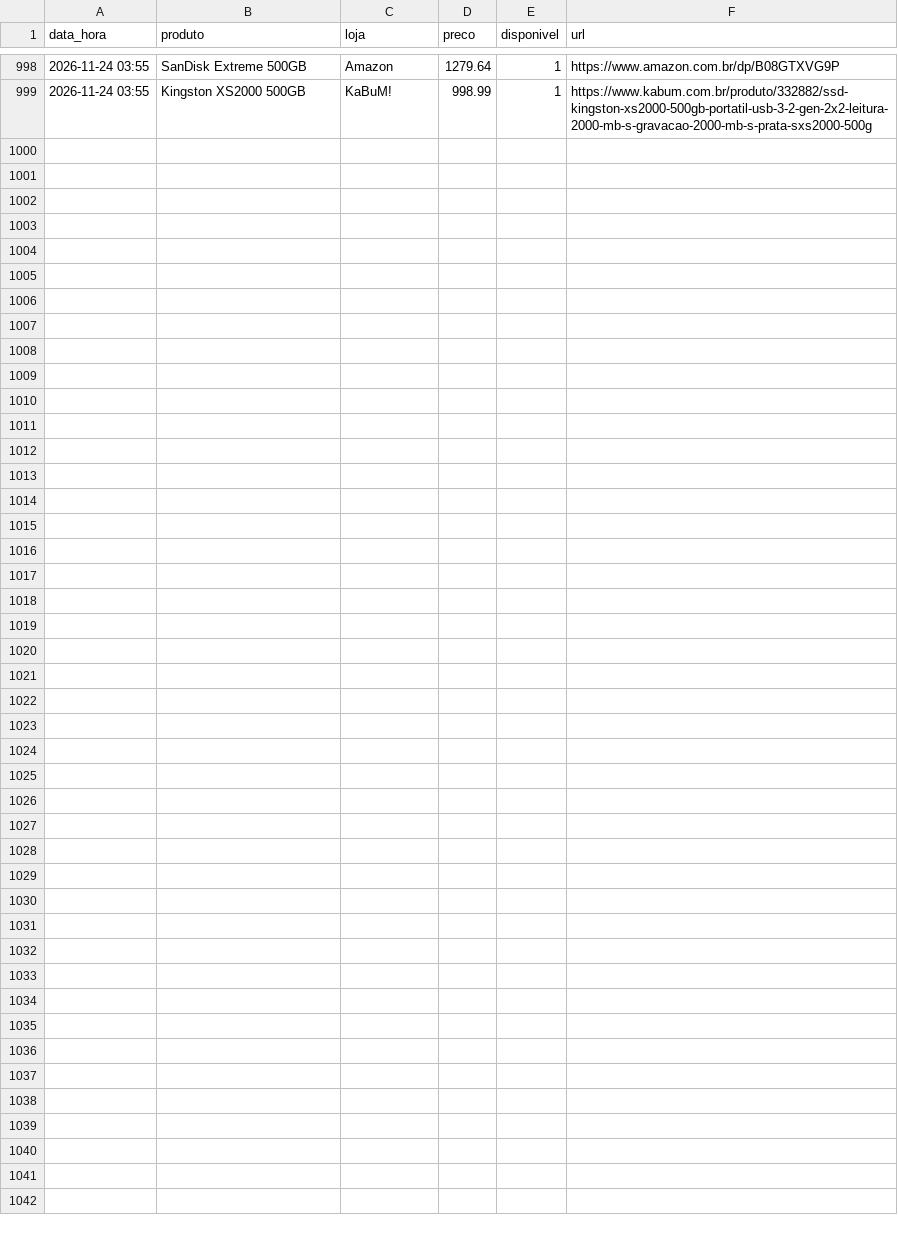
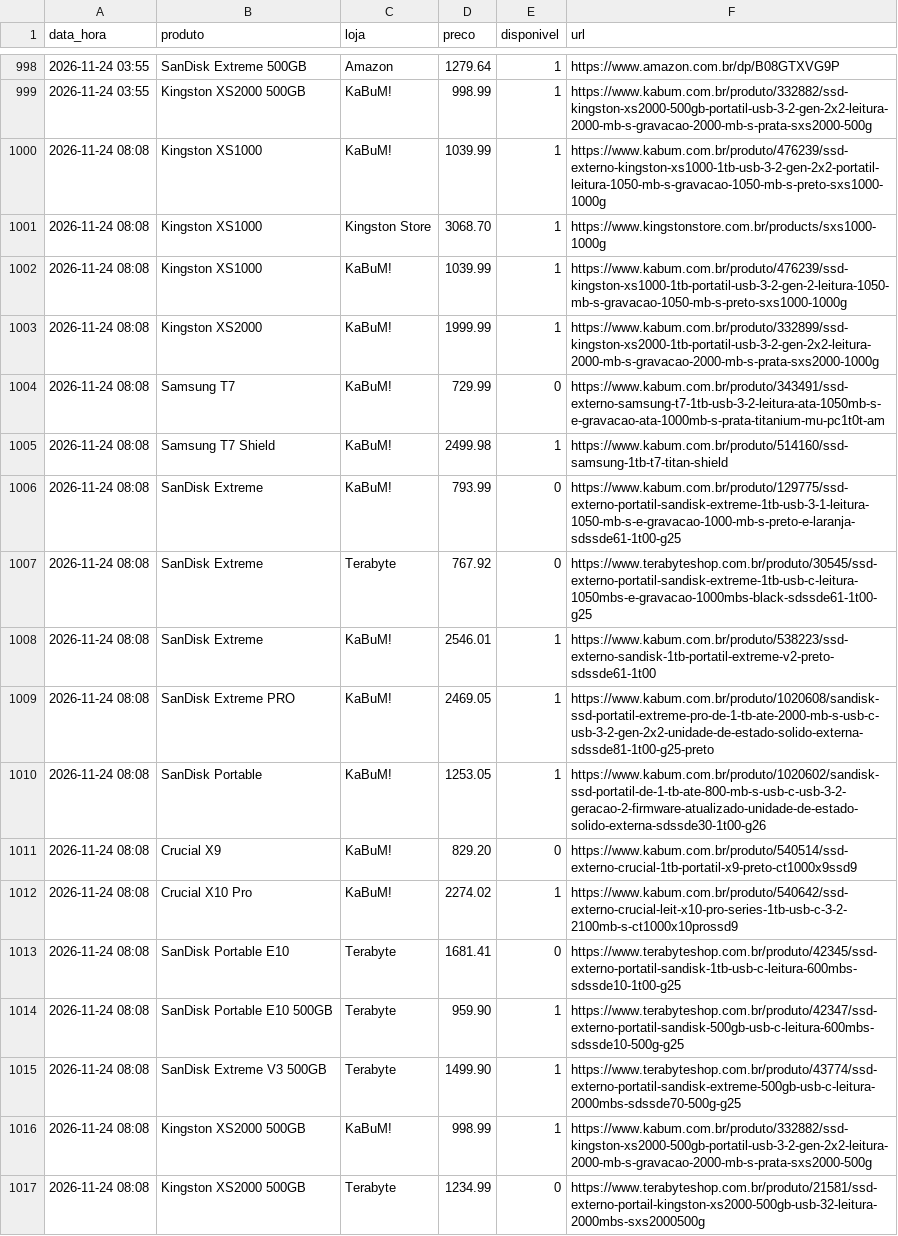
Before and after one commit to leonardllima/pricemonitor, a CSV file: historico.csv, drawn as a sheet; only a part is shown, gaps mark what is left out.

```diff
--- a/historico.csv
+++ b/historico.csv
@@ -999 +999,19 @@ data_hora,produto,loja,preco,disponivel,url
 2026-11-24 03:55,Kingston XS2000 500GB,KaBuM!,998.99,1,https://www.kabum.com.br/produto/332882/ssd-kingston-xs2000-500gb-portatil-usb-3-2-gen-2x2-leitura-2000-mb-s-gravacao-2000-mb-s-prata-sxs2000-500g
+2026-11-24 08:08,Kingston XS1000,KaBuM!,1039.99,1,https://www.kabum.com.br/produto/476239/ssd-externo-kingston-xs1000-1tb-usb-3-2-gen-2x2-portatil-leitura-1050-mb-s-gravacao-1050-mb-s-preto-sxs1000-1000g
+2026-11-24 08:08,Kingston XS1000,Kingston Store,3068.70,1,https://www.kingstonstore.com.br/products/sxs1000-1000g
+2026-11-24 08:08,Kingston XS1000,KaBuM!,1039.99,1,https://www.kabum.com.br/produto/476239/ssd-kingston-xs1000-1tb-portatil-usb-3-2-gen-2-leitura-1050-mb-s-gravacao-1050-mb-s-preto-sxs1000-1000g
+2026-11-24 08:08,Kingston XS2000,KaBuM!,1999.99,1,https://www.kabum.com.br/produto/332899/ssd-kingston-xs2000-1tb-portatil-usb-3-2-gen-2x2-leitura-2000-mb-s-gravacao-2000-mb-s-prata-sxs2000-1000g
+2026-11-24 08:08,Samsung T7,KaBuM!,729.99,0,https://www.kabum.com.br/produto/343491/ssd-externo-samsung-t7-1tb-usb-3-2-leitura-ata-1050mb-s-e-gravacao-ata-1000mb-s-prata-titanium-mu-pc1t0t-am
+2026-11-24 08:08,Samsung T7 Shield,KaBuM!,2499.98,1,https://www.kabum.com.br/produto/514160/ssd-samsung-1tb-t7-titan-shield
+2026-11-24 08:08,SanDisk Extreme,KaBuM!,793.99,0,https://www.kabum.com.br/produto/129775/ssd-externo-portatil-sandisk-extreme-1tb-usb-3-1-leitura-1050-mb-s-e-gravacao-1000-mb-s-preto-e-laranja-sdssde61-1t00-g25
+2026-11-24 08:08,SanDisk Extreme,Terabyte,767.92,0,https://www.terabyteshop.com.br/produto/30545/ssd-externo-portatil-sandisk-extreme-1tb-usb-c-leitura-1050mbs-e-gravacao-1000mbs-black-sdssde61-1t00-g25
+2026-11-24 08:08,SanDisk Extreme,KaBuM!,2546.01,1,https://www.kabum.com.br/produto/538223/ssd-externo-sandisk-1tb-portatil-extreme-v2-preto-sdssde61-1t00
+2026-11-24 08:08,SanDisk Extreme PRO,KaBuM!,2469.05,1,https://www.kabum.com.br/produto/1020608/sandisk-ssd-portatil-extreme-pro-de-1-tb-ate-2000-mb-s-usb-c-usb-3-2-gen-2x2-unidade-de-estado-solido-externa-sdssde81-1t00-g25-preto
+2026-11-24 08:08,SanDisk Portable,KaBuM!,1253.05,1,https://www.kabum.com.br/produto/1020602/sandisk-ssd-portatil-de-1-tb-ate-800-mb-s-usb-c-usb-3-2-geracao-2-firmware-atualizado-unidade-de-estado-solido-externa-sdssde30-1t00-g26
+2026-11-24 08:08,Crucial X9,KaBuM!,829.20,0,https://www.kabum.com.br/produto/540514/ssd-externo-crucial-1tb-portatil-x9-preto-ct1000x9ssd9
+2026-11-24 08:08,Crucial X10 Pro,KaBuM!,2274.02,1,https://www.kabum.com.br/produto/540642/ssd-externo-crucial-leit-x10-pro-series-1tb-usb-c-3-2-2100mb-s-ct1000x10prossd9
+2026-11-24 08:08,SanDisk Portable E10,Terabyte,1681.41,0,https://www.terabyteshop.com.br/produto/42345/ssd-externo-portatil-sandisk-1tb-usb-c-leitura-600mbs-sdssde10-1t00-g25
+2026-11-24 08:08,SanDisk Portable E10 500GB,Terabyte,959.90,1,https://www.terabyteshop.com.br/produto/42347/ssd-externo-portatil-sandisk-500gb-usb-c-leitura-600mbs-sdssde10-500g-g25
+2026-11-24 08:08,SanDisk Extreme V3 500GB,Terabyte,1499.90,1,https://www.terabyteshop.com.br/produto/43774/ssd-externo-portatil-sandisk-extreme-500gb-usb-c-leitura-2000mbs-sdssde70-500g-g25
+2026-11-24 08:08,Kingston XS2000 500GB,KaBuM!,998.99,1,https://www.kabum.com.br/produto/332882/ssd-kingston-xs2000-500gb-portatil-usb-3-2-gen-2x2-leitura-2000-mb-s-gravacao-2000-mb-s-prata-sxs2000-500g
+2026-11-24 08:08,Kingston XS2000 500GB,Terabyte,1234.99,0,https://www.terabyteshop.com.br/produto/21581/ssd-externo-portail-kingston-xs2000-500gb-usb-32-leitura-2000mbs-sxs2000500g
```
Also changed, not shown: 1 other file.
